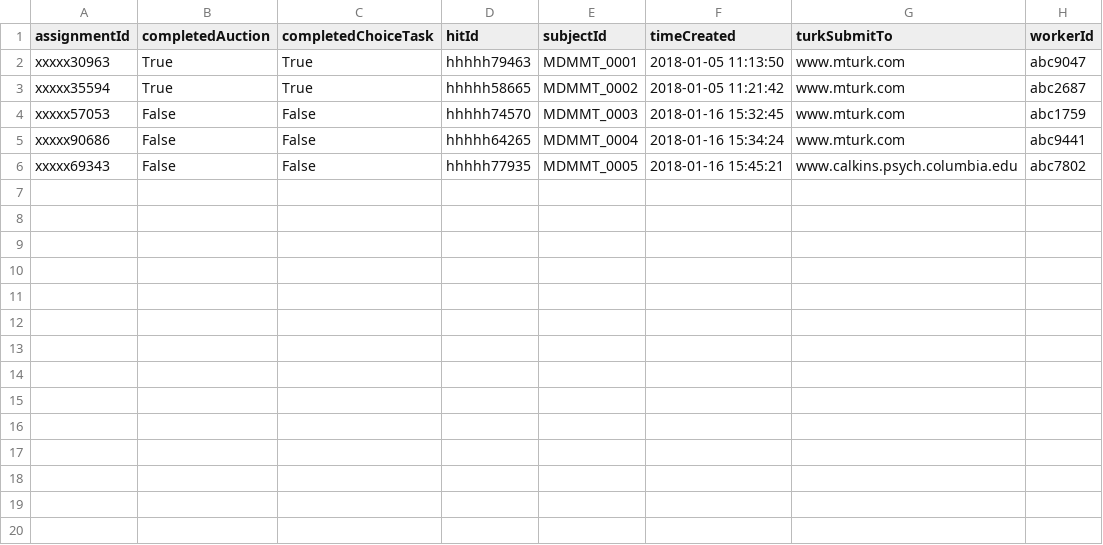
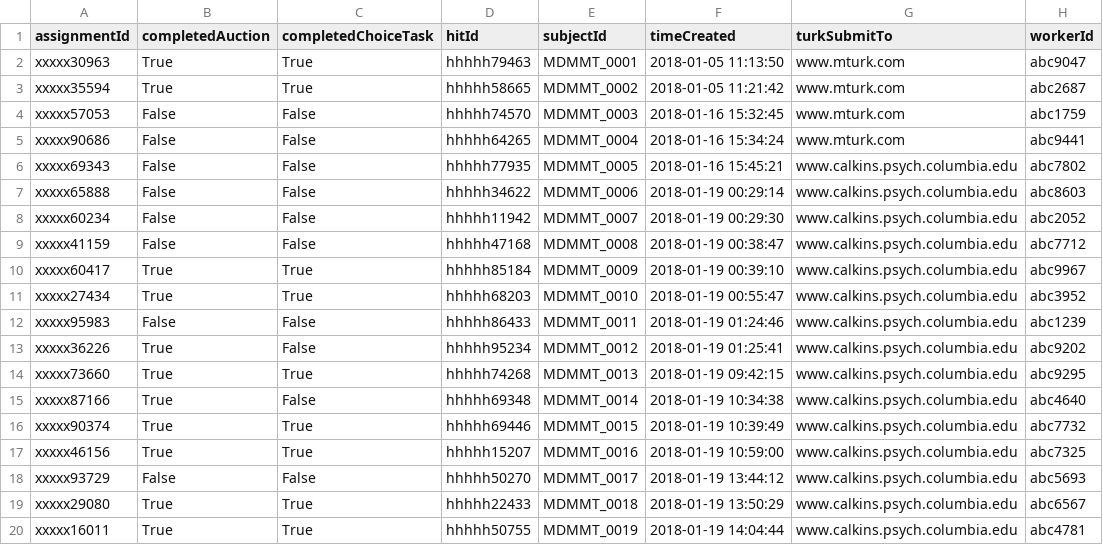
Before and after one commit to alicexue/MTurk, a CSV file: MDMMT/subject_worker_ids.csv, drawn as a sheet.

```diff
--- a/MDMMT/subject_worker_ids.csv
+++ b/MDMMT/subject_worker_ids.csv
@@ -6 +6,15 @@ xxxxx90686,False,False,hhhhh64265,MDMMT_0004,2018-01-16 15:34:24,www.mturk.com,a
 xxxxx69343,False,False,hhhhh77935,MDMMT_0005,2018-01-16 15:45:21,www.calkins.psych.columbia.edu,abc7802
+xxxxx65888,False,False,hhhhh34622,MDMMT_0006,2018-01-19 00:29:14,www.calkins.psych.columbia.edu,abc8603
+xxxxx60234,False,False,hhhhh11942,MDMMT_0007,2018-01-19 00:29:30,www.calkins.psych.columbia.edu,abc2052
+xxxxx41159,False,False,hhhhh47168,MDMMT_0008,2018-01-19 00:38:47,www.calkins.psych.columbia.edu,abc7712
+xxxxx60417,True,True,hhhhh85184,MDMMT_0009,2018-01-19 00:39:10,www.calkins.psych.columbia.edu,abc9967
+xxxxx27434,True,True,hhhhh68203,MDMMT_0010,2018-01-19 00:55:47,www.calkins.psych.columbia.edu,abc3952
+xxxxx95983,False,False,hhhhh86433,MDMMT_0011,2018-01-19 01:24:46,www.calkins.psych.columbia.edu,abc1239
+xxxxx36226,True,False,hhhhh95234,MDMMT_0012,2018-01-19 01:25:41,www.calkins.psych.columbia.edu,abc9202
+xxxxx73660,True,True,hhhhh74268,MDMMT_0013,2018-01-19 09:42:15,www.calkins.psych.columbia.edu,abc9295
+xxxxx87166,True,False,hhhhh69348,MDMMT_0014,2018-01-19 10:34:38,www.calkins.psych.columbia.edu,abc4640
+xxxxx90374,True,True,hhhhh69446,MDMMT_0015,2018-01-19 10:39:49,www.calkins.psych.columbia.edu,abc7732
+xxxxx46156,True,True,hhhhh15207,MDMMT_0016,2018-01-19 10:59:00,www.calkins.psych.columbia.edu,abc7325
+xxxxx93729,False,False,hhhhh50270,MDMMT_0017,2018-01-19 13:44:12,www.calkins.psych.columbia.edu,abc5693
+xxxxx29080,True,True,hhhhh22433,MDMMT_0018,2018-01-19 13:50:29,www.calkins.psych.columbia.edu,abc6567
+xxxxx16011,True,True,hhhhh50755,MDMMT_0019,2018-01-19 14:04:44,www.calkins.psych.columbia.edu,abc4781
```
Also changed, not shown: 50 other files.
